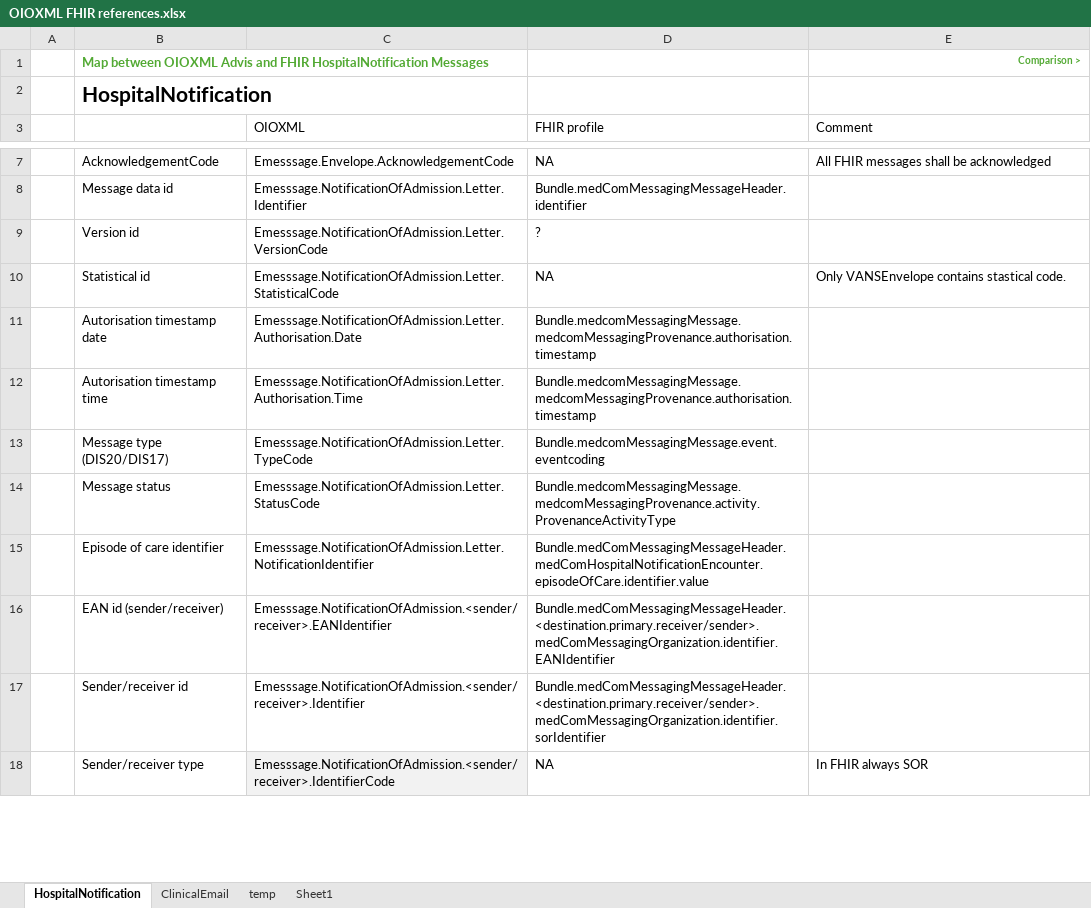
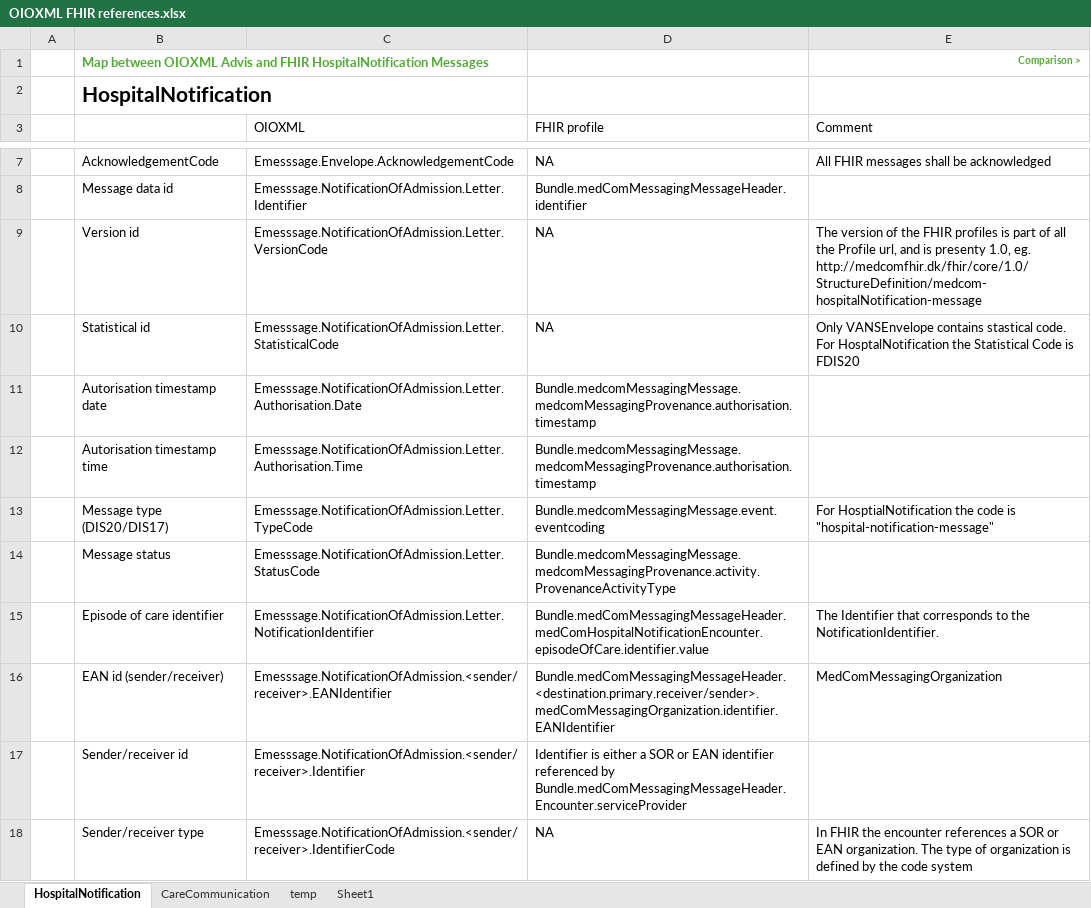
Before and after one commit to medcomdk/dk-medcom, an Excel workbook: doc/message/common/OIOXML FHIR references.xlsx, sheet HospitalNotification, drawn as a sheet; only a part is shown, gaps mark what is left out; values as stored, in another font and other column widths than the file's, no borders; table styles not drawn; the diff covers the shown part only; the diff names each change by its address in the sheet, - before the commit and + after, or states it on an @@ line.

Commit message:
Updated master references for IG 1.0.3

```diff
--- a/doc/message/common/OIOXML FHIR references.xlsx (sheet HospitalNotification)
+++ b/doc/message/common/OIOXML FHIR references.xlsx (sheet HospitalNotification)
-sheet tab: ClinicalEmail
+sheet tab: CareCommunication
-D9 (FHIR profile): ?
+D9 (FHIR profile): NA
-E9 (Comment): (empty)
+E9 (Comment): The version of the FHIR profiles is part of all the Profile url, and is presenty 1.0, eg. http://medcomfhir.dk/fhir/core/1.0/StructureDefinition/medcom-hospitalNotification-message
-E10 (Comment): …stastical code.
+E10 (Comment): …stastical code. For HosptalNotification the Statistical Code is FDIS20
-E13 (Comment): (empty)
+E13 (Comment): For HosptialNotification the code is "hospital-notification-message"
-E15 (Comment): (empty)
+E15 (Comment): The Identifier that corresponds to the NotificationIdentifier.
-E16 (Comment): (empty)
+E16 (Comment): MedComMessagingOrganization
-D17 (FHIR profile): Bundle.medComMessagingMessageHeader.<destination.primary.receiver/sender>.medComMessagingOrganization.identifier.sorIdentifier
+D17 (FHIR profile): Identifier is either a SOR or EAN identifier referenced by Bundle.medComMessagingMessageHeader.Encounter.serviceProvider
-C18 fill: #F2F2F2
+C18 fill: none
-E18 (Comment): In FHIR always SOR
+E18 (Comment): In FHIR the encounter references a SOR or EAN organization. The type of organization is defined by the code system
```
Also changed, not shown: 8 edited cells and cell formats elsewhere in this sheet, sheet CareCommunication.
